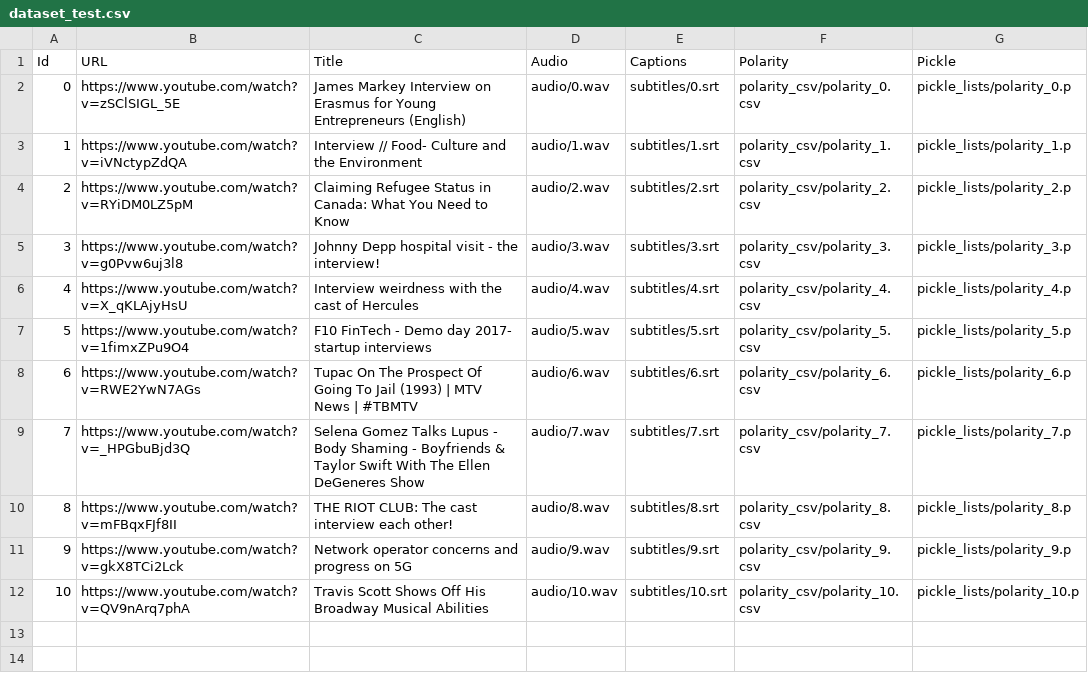
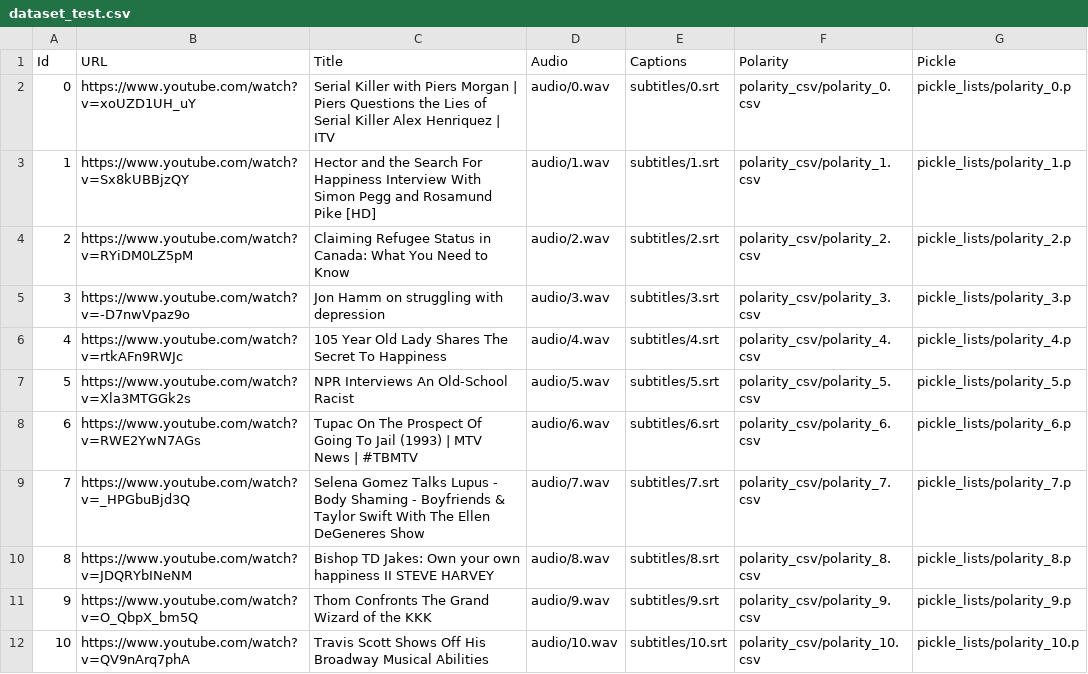
Before and after one commit to salevizo/multimodal_audio, a CSV file: dataset_test.csv, drawn as a sheet.

```diff
--- a/dataset_test.csv
+++ b/dataset_test.csv
@@ -1,12 +1,12 @@
 Id,URL,Title,Audio,Captions,Polarity,Pickle
-0,https://www.youtube.com/watch?v=zSClSIGL_5E,James Markey Interview on Erasmus for Young Entrepreneurs (English),audio/0.wav,subtitles/0.srt,polarity_csv/polarity_0.csv,pickle_lists/polarity_0.p
-1,https://www.youtube.com/watch?v=iVNctypZdQA,Interview // Food- Culture  and the Environment,audio/1.wav,subtitles/1.srt,polarity_csv/polarity_1.csv,pickle_lists/polarity_1.p
+0,https://www.youtube.com/watch?v=xoUZD1UH_uY,Serial Killer with Piers Morgan | Piers Questions the Lies of Serial Killer Alex Henriquez | ITV,audio/0.wav,subtitles/0.srt,polarity_csv/polarity_0.csv,pickle_lists/polarity_0.p
+1,https://www.youtube.com/watch?v=Sx8kUBBjzQY,Hector and the Search For Happiness Interview With Simon Pegg and Rosamund Pike [HD],audio/1.wav,subtitles/1.srt,polarity_csv/polarity_1.csv,pickle_lists/polarity_1.p
 2,https://www.youtube.com/watch?v=RYiDM0LZ5pM,Claiming Refugee Status in Canada: What You Need to Know,audio/2.wav,subtitles/2.srt,polarity_csv/polarity_2.csv,pickle_lists/polarity_2.p
-3,https://www.youtube.com/watch?v=g0Pvw6uj3l8,Johnny Depp hospital visit - the interview!,audio/3.wav,subtitles/3.srt,polarity_csv/polarity_3.csv,pickle_lists/polarity_3.p
-4,https://www.youtube.com/watch?v=X_qKLAjyHsU,Interview weirdness with the cast of Hercules,audio/4.wav,subtitles/4.srt,polarity_csv/polarity_4.csv,pickle_lists/polarity_4.p
-5,https://www.youtube.com/watch?v=1fimxZPu9O4,F10 FinTech - Demo day 2017- startup interviews,audio/5.wav,subtitles/5.srt,polarity_csv/polarity_5.csv,pickle_lists/polarity_5.p
+3,https://www.youtube.com/watch?v=-D7nwVpaz9o,Jon Hamm on struggling with depression,audio/3.wav,subtitles/3.srt,polarity_csv/polarity_3.csv,pickle_lists/polarity_3.p
+4,https://www.youtube.com/watch?v=rtkAFn9RWJc,105 Year Old Lady Shares The Secret To Happiness,audio/4.wav,subtitles/4.srt,polarity_csv/polarity_4.csv,pickle_lists/polarity_4.p
+5,https://www.youtube.com/watch?v=Xla3MTGGk2s,NPR Interviews An Old-School Racist,audio/5.wav,subtitles/5.srt,polarity_csv/polarity_5.csv,pickle_lists/polarity_5.p
 6,https://www.youtube.com/watch?v=RWE2YwN7AGs,Tupac On The Prospect Of Going To Jail (1993) | MTV News | #TBMTV,audio/6.wav,subtitles/6.srt,polarity_csv/polarity_6.csv,pickle_lists/polarity_6.p
 7,https://www.youtube.com/watch?v=_HPGbuBjd3Q,Selena Gomez Talks Lupus - Body Shaming - Boyfriends & Taylor Swift With The Ellen DeGeneres Show,audio/7.wav,subtitles/7.srt,polarity_csv/polarity_7.csv,pickle_lists/polarity_7.p
-8,https://www.youtube.com/watch?v=mFBqxFJf8II,THE RIOT CLUB: The cast interview each other!,audio/8.wav,subtitles/8.srt,polarity_csv/polarity_8.csv,pickle_lists/polarity_8.p
-9,https://www.youtube.com/watch?v=gkX8TCi2Lck,Network operator concerns and progress on 5G,audio/9.wav,subtitles/9.srt,polarity_csv/polarity_9.csv,pickle_lists/polarity_9.p
+8,https://www.youtube.com/watch?v=JDQRYbINeNM,Bishop TD Jakes: Own your own happiness II STEVE HARVEY,audio/8.wav,subtitles/8.srt,polarity_csv/polarity_8.csv,pickle_lists/polarity_8.p
+9,https://www.youtube.com/watch?v=O_QbpX_bm5Q,Thom Confronts The Grand Wizard of the KKK,audio/9.wav,subtitles/9.srt,polarity_csv/polarity_9.csv,pickle_lists/polarity_9.p
 10,https://www.youtube.com/watch?v=QV9nArq7phA,Travis Scott Shows Off His Broadway Musical Abilities,audio/10.wav,subtitles/10.srt,polarity_csv/polarity_10.csv,pickle_lists/polarity_10.p
```
Also changed, not shown: dataset.csv, 2 other files.
